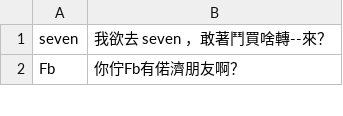
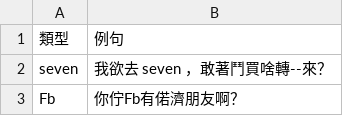
Before and after one commit to Sui-Siann-Dataset/Sui-Siann-Tsit-Tshing, a CSV file: ing-gi/英語詞.csv, drawn as a sheet; only a part is shown; the diff names each change by its address in the sheet, - before the commit and + after, or states it on an @@ line.

Commit message:
csv加上欄頭

```diff
--- a/ing-gi/英語詞.csv
+++ b/ing-gi/英語詞.csv
+row 1: 類型 | 例句
```
